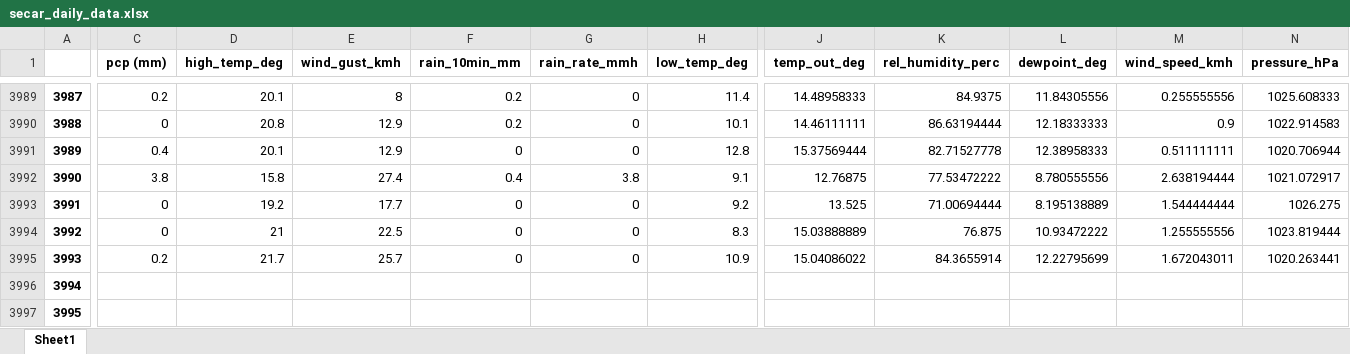
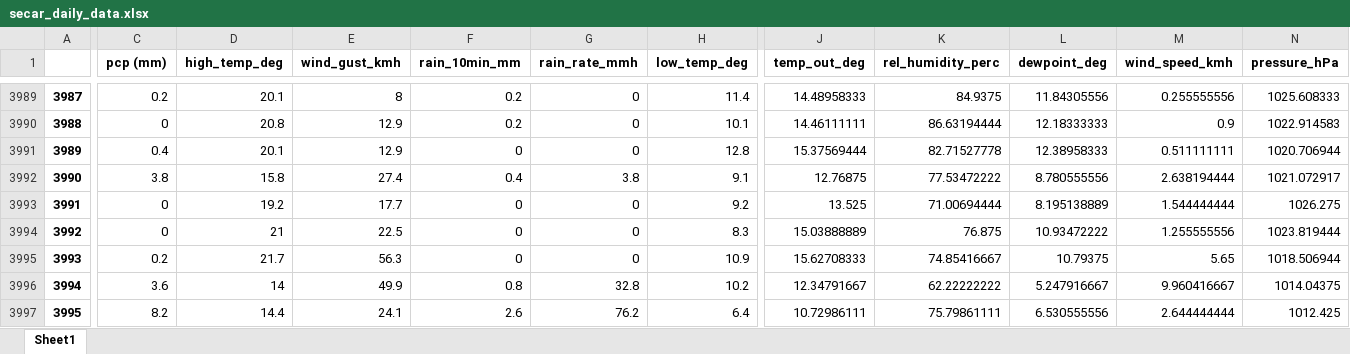
Before and after one commit to idfeiven/app-secar_meteo_data, an Excel workbook: data/secar_daily_data.xlsx, sheet Sheet1, drawn as a sheet; only a part is shown, gaps mark what is left out; values as stored, in another font and other column widths than the file's, no borders; the diff covers the shown part only; the diff names each change by its address in the sheet, - before the commit and + after, or states it on an @@ line.

```diff
--- a/data/secar_daily_data.xlsx (sheet Sheet1)
+++ b/data/secar_daily_data.xlsx (sheet Sheet1)
-E3995 (wind_gust_kmh): 25.7
+E3995 (wind_gust_kmh): 56.3
-J3995 (temp_out_deg): 15.04086022
+J3995 (temp_out_deg): 15.62708333
-K3995 (rel_humidity_perc): 84.3655914
+K3995 (rel_humidity_perc): 74.85416667
-L3995 (dewpoint_deg): 12.22795699
+L3995 (dewpoint_deg): 10.79375
-M3995 (wind_speed_kmh): 1.672043011
+M3995 (wind_speed_kmh): 5.65
-N3995 (pressure_hPa): 1020.263441
+N3995 (pressure_hPa): 1018.506944
-C3996 (pcp (mm)): (empty)
+C3996 (pcp (mm)): 3.6
-D3996 (high_temp_deg): (empty)
+D3996 (high_temp_deg): 14
-E3996 (wind_gust_kmh): (empty)
+E3996 (wind_gust_kmh): 49.9
-F3996 (rain_10min_mm): (empty)
+F3996 (rain_10min_mm): 0.8
-G3996 (rain_rate_mmh): (empty)
+G3996 (rain_rate_mmh): 32.8
-H3996 (low_temp_deg): (empty)
+H3996 (low_temp_deg): 10.2
-J3996 (temp_out_deg): (empty)
+J3996 (temp_out_deg): 12.34791667
-K3996 (rel_humidity_perc): (empty)
+K3996 (rel_humidity_perc): 62.22222222
-L3996 (dewpoint_deg): (empty)
+L3996 (dewpoint_deg): 5.247916667
-M3996 (wind_speed_kmh): (empty)
+M3996 (wind_speed_kmh): 9.960416667
-N3996 (pressure_hPa): (empty)
+N3996 (pressure_hPa): 1014.04375
-C3997 (pcp (mm)): (empty)
+C3997 (pcp (mm)): 8.2
-D3997 (high_temp_deg): (empty)
+D3997 (high_temp_deg): 14.4
-E3997 (wind_gust_kmh): (empty)
+E3997 (wind_gust_kmh): 24.1
-F3997 (rain_10min_mm): (empty)
+F3997 (rain_10min_mm): 2.6
-G3997 (rain_rate_mmh): (empty)
+G3997 (rain_rate_mmh): 76.2
-H3997 (low_temp_deg): (empty)
+H3997 (low_temp_deg): 6.4
-J3997 (temp_out_deg): (empty)
+J3997 (temp_out_deg): 10.72986111
-K3997 (rel_humidity_perc): (empty)
+K3997 (rel_humidity_perc): 75.79861111
-L3997 (dewpoint_deg): (empty)
+L3997 (dewpoint_deg): 6.530555556
-M3997 (wind_speed_kmh): (empty)
+M3997 (wind_speed_kmh): 2.644444444
-N3997 (pressure_hPa): (empty)
+N3997 (pressure_hPa): 1012.425
```
Also changed, not shown: 218 edited cells elsewhere in this sheet, data/daily_ranking.xlsx, data/monthly_data_max.xlsx, 8 other files.
